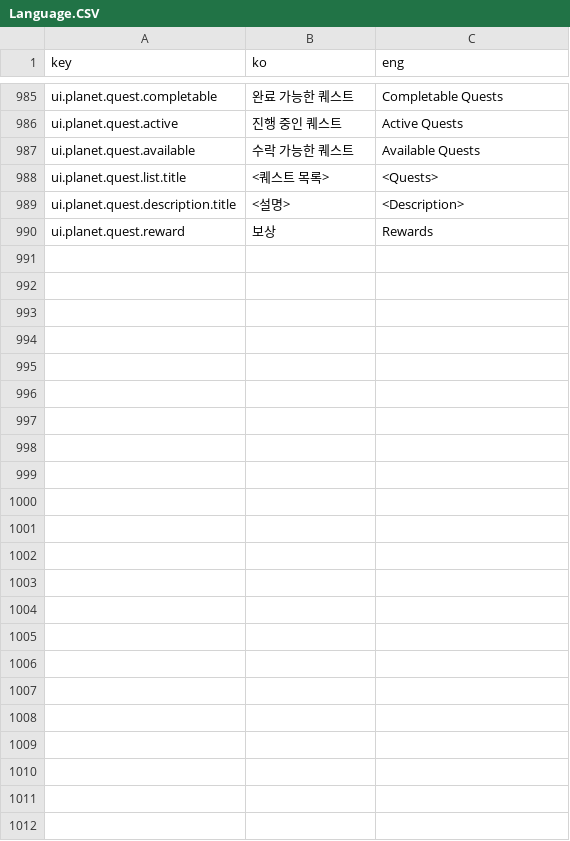
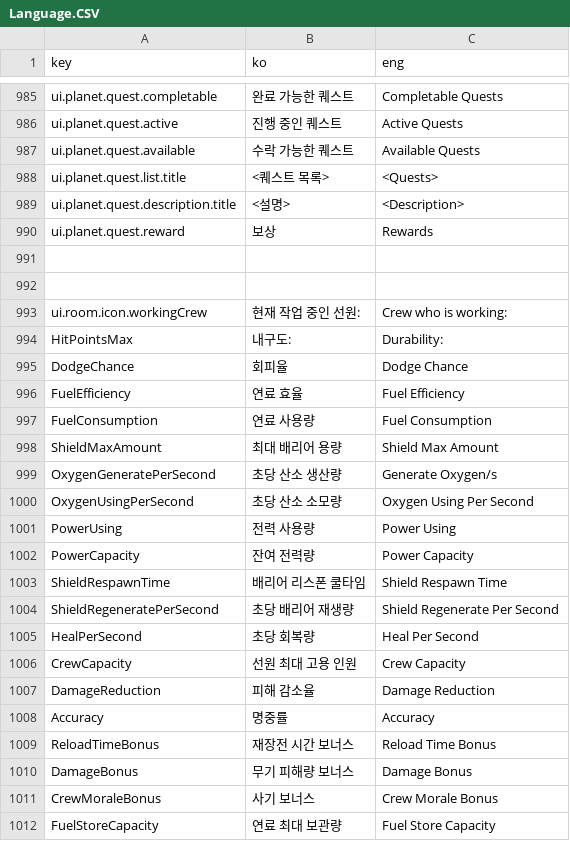
Before and after one commit to khkim09/Capstone, a CSV file: DataSheet/Language.CSV, drawn as a sheet; only a part is shown, gaps mark what is left out; the diff names each change by its address in the sheet, - before the commit and + after, or states it on an @@ line.

Commit message:
language 추가

```diff
--- a/DataSheet/Language.CSV
+++ b/DataSheet/Language.CSV
+row 991: (empty)
+row 992: (empty)
+row 993: ui.room.icon.workingCrew | 현재 작업 중인 선원: | Crew who is working:
+row 994: HitPointsMax | 내구도: | Durability:
+row 995: DodgeChance | 회피율 | Dodge Chance
+row 996: FuelEfficiency | 연료 효율 | Fuel Efficiency
+row 997: FuelConsumption | 연료 사용량 | Fuel Consumption
+row 998: ShieldMaxAmount | 최대 배리어 용량 | Shield Max Amount
+row 999: OxygenGeneratePerSecond | 초당 산소 생산량 | Generate Oxygen/s
+row 1000: OxygenUsingPerSecond | 초당 산소 소모량 | Oxygen Using Per Second
+row 1001: PowerUsing | 전력 사용량 | Power Using
+row 1002: PowerCapacity | 잔여 전력량 | Power Capacity
+row 1003: ShieldRespawnTime | 배리어 리스폰 쿨타임 | Shield Respawn Time
+row 1004: ShieldRegeneratePerSecond | 초당 배리어 재생량 | Shield Regenerate Per Second
+row 1005: HealPerSecond | 초당 회복량 | Heal Per Second
+row 1006: CrewCapacity | 선원 최대 고용 인원 | Crew Capacity
+row 1007: DamageReduction | 피해 감소율 | Damage Reduction
+row 1008: Accuracy | 명중률 | Accuracy
+row 1009: ReloadTimeBonus | 재장전 시간 보너스 | Reload Time Bonus
+row 1010: DamageBonus | 무기 피해량 보너스 | Damage Bonus
+row 1011: CrewMoraleBonus | 사기 보너스 | Crew Morale Bonus
+row 1012: FuelStoreCapacity | 연료 최대 보관량 | Fuel Store Capacity
```
